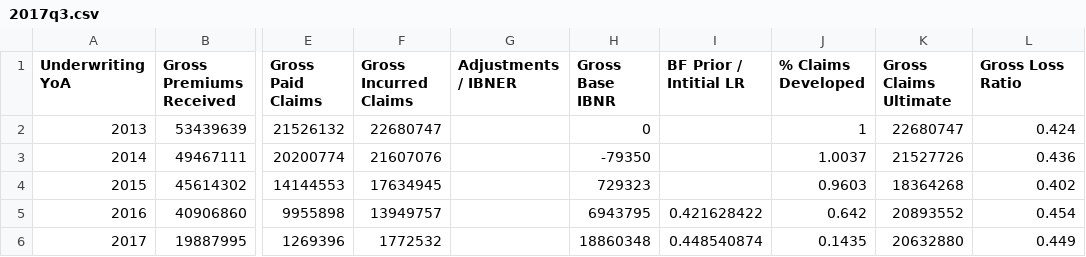
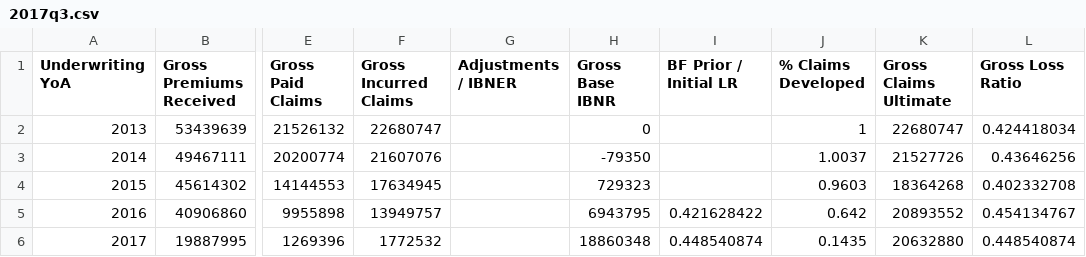
Before and after one commit to fk20268/How2, a CSV file: small_triangle_notebook/2017q3.csv, drawn as a sheet; only a part is shown, gaps mark what is left out; the diff names each change by its address in the sheet, - before the commit and + after, or states it on an @@ line.

```diff
--- a/small_triangle_notebook/2017q3.csv
+++ b/small_triangle_notebook/2017q3.csv
-I1: BF Prior / Intitial LR
+I1: BF Prior / Initial LR
-L2 (Gross Loss Ratio): 0.424
+L2 (Gross Loss Ratio): 0.424418034
-L3 (Gross Loss Ratio): 0.436
+L3 (Gross Loss Ratio): 0.43646256
-L4 (Gross Loss Ratio): 0.402
+L4 (Gross Loss Ratio): 0.402332708
-L5 (Gross Loss Ratio): 0.454
+L5 (Gross Loss Ratio): 0.454134767
-L6 (Gross Loss Ratio): 0.449
+L6 (Gross Loss Ratio): 0.448540874
```
Also changed, not shown: 2 other files.
